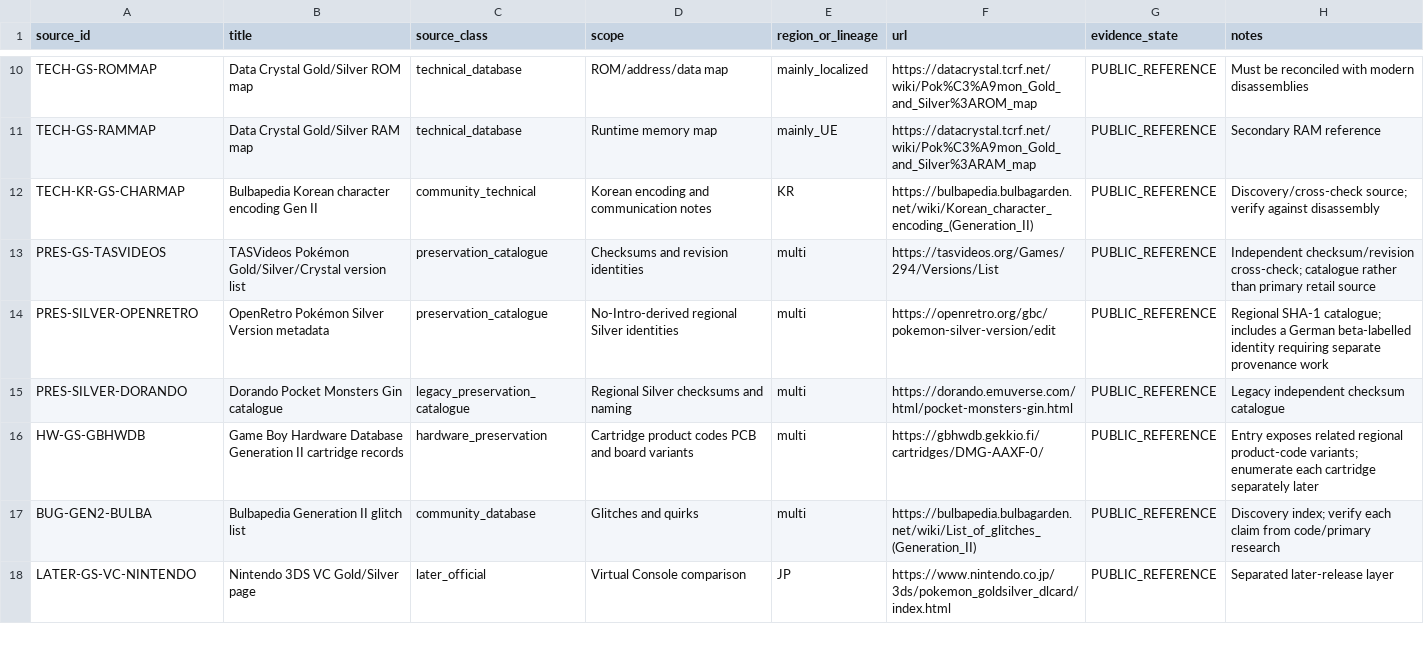
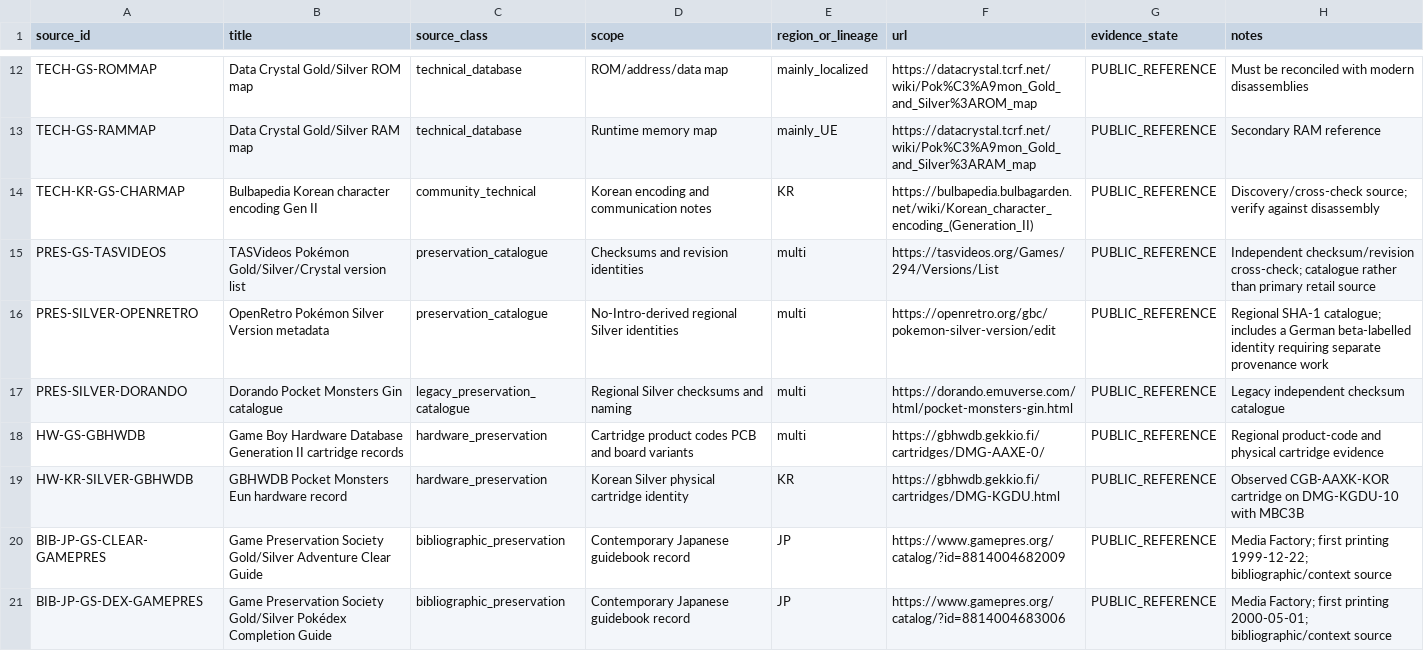
Before and after one commit to SakuraiTsubaki/PocketMonsters-Gin-Disassembly, a CSV file: analysis/source_registry.csv, drawn as a sheet; only a part is shown, gaps mark what is left out; the shorter side is filled out with more unchanged rows; the diff covers the shown part only.

Commit message:
Add official regional, Japanese bibliographic, and Korean press sources for Silver

```diff
--- a/analysis/source_registry.csv
+++ b/analysis/source_registry.csv
@@ -15,2 +17,5 @@ PRES-SILVER-OPENRETRO,OpenRetro Pokémon Silver Version metadata,preservation_ca
 PRES-SILVER-DORANDO,Dorando Pocket Monsters Gin catalogue,legacy_preservation_catalogue,Regional Silver checksums and naming,multi,https://dorando.emuverse.com/html/pocket-monsters-gin.html,PUBLIC_REFERENCE,"Legacy independent checksum catalogue"
-HW-GS-GBHWDB,Game Boy Hardware Database Generation II cartridge records,hardware_preservation,Cartridge product codes PCB and board variants,multi,https://gbhwdb.gekkio.fi/cartridges/DMG-AAXF-0/,PUBLIC_REFERENCE,"Entry exposes related regional product-code variants; enumerate each cartridge separately later"
+HW-GS-GBHWDB,Game Boy Hardware Database Generation II cartridge records,hardware_preservation,Cartridge product codes PCB and board variants,multi,https://gbhwdb.gekkio.fi/cartridges/DMG-AAXE-0/,PUBLIC_REFERENCE,"Regional product-code and physical cartridge evidence"
+HW-KR-SILVER-GBHWDB,GBHWDB Pocket Monsters Eun hardware record,hardware_preservation,Korean Silver physical cartridge identity,KR,https://gbhwdb.gekkio.fi/cartridges/DMG-KGDU.html,PUBLIC_REFERENCE,"Observed CGB-AAXK-KOR cartridge on DMG-KGDU-10 with MBC3B"
+BIB-JP-GS-CLEAR-GAMEPRES,Game Preservation Society Gold/Silver Adventure Clear Guide,bibliographic_preservation,Contemporary Japanese guidebook record,JP,https://www.gamepres.org/catalog/?id=8814004682009,PUBLIC_REFERENCE,"Media Factory; first printing 1999-12-22; bibliographic/context source"
+BIB-JP-GS-DEX-GAMEPRES,Game Preservation Society Gold/Silver Pokédex Completion Guide,bibliographic_preservation,Contemporary Japanese guidebook record,JP,https://www.gamepres.org/catalog/?id=8814004683006,PUBLIC_REFERENCE,"Media Factory; first printing 2000-05-01; bibliographic/context source"
```
Also changed, not shown: 6 added rows elsewhere in this file.
